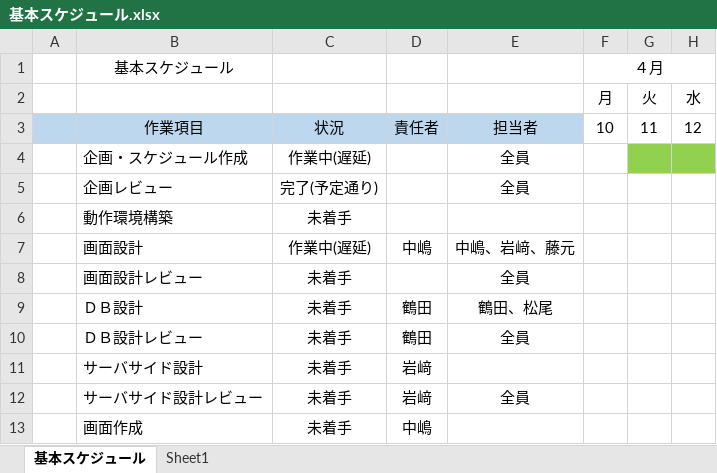
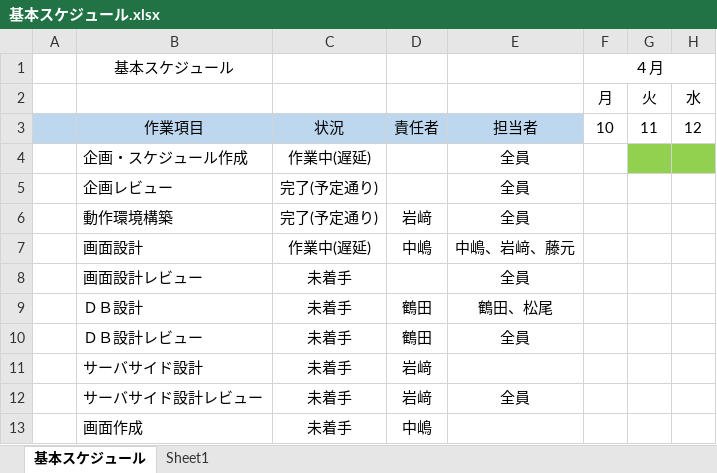
Before and after one commit to fujimondesu/2023Dev3Early, an Excel workbook: 01_企画書/基本スケジュール.xlsx, sheet 基本スケジュール, drawn as a sheet; only a part is shown; values as stored, in another font and other column widths than the file's, no borders; the diff names each change by its address in the sheet, - before the commit and + after, or states it on an @@ line.

```diff
--- a/01_企画書/基本スケジュール.xlsx (sheet 基本スケジュール)
+++ b/01_企画書/基本スケジュール.xlsx (sheet 基本スケジュール)
-C6: 未着手
+C6: 完了(予定通り)
-D6: (empty)
+D6: 岩﨑
-E6: (empty)
+E6: 全員
```
Also changed, not shown: 02_画面設計書・モックアップ/画面一覧表.xlsx.
